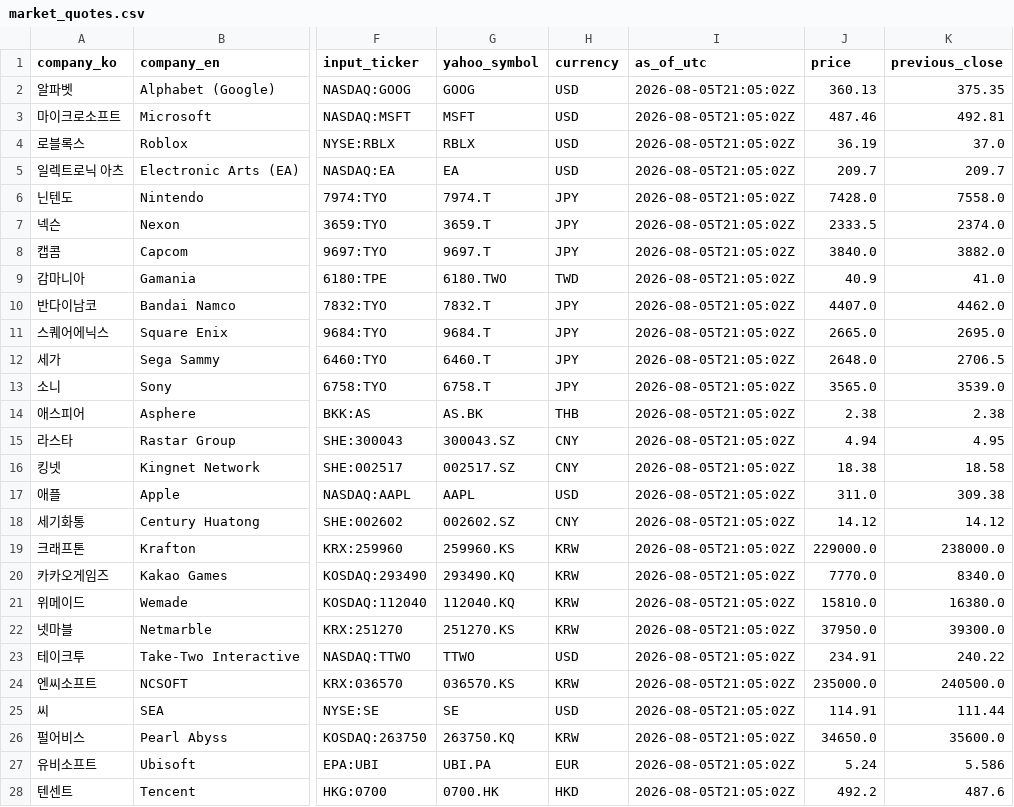
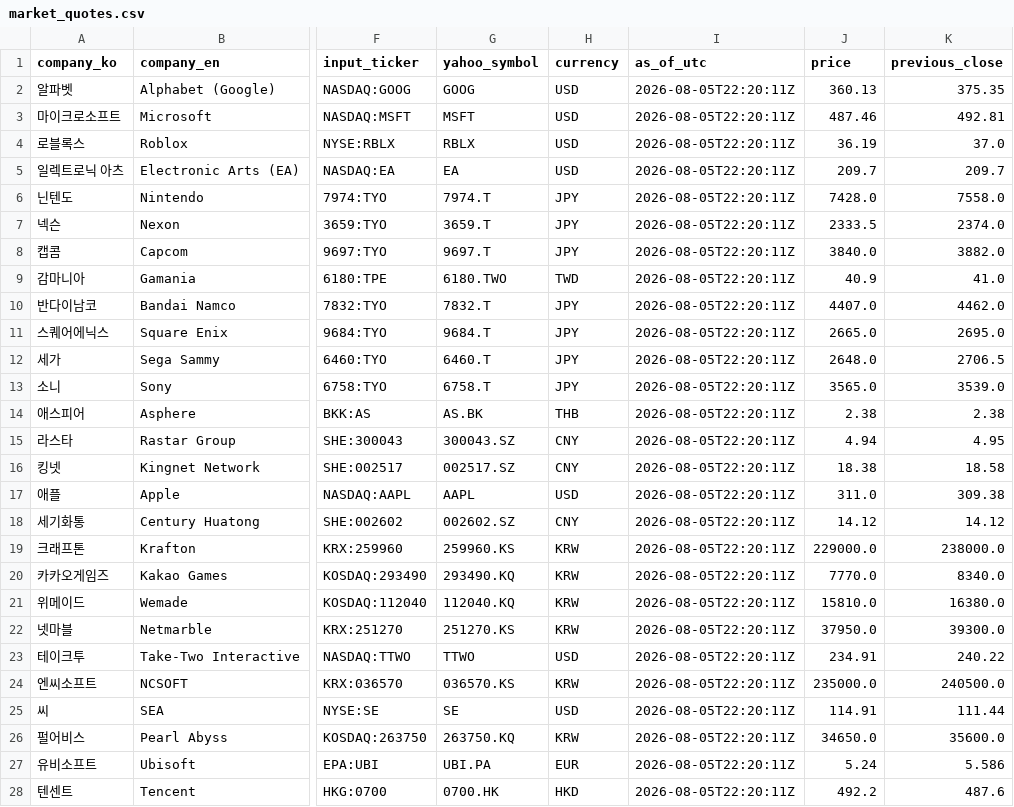
Before and after one commit to NK-rbdautobot/global-game-stock-dashboard, a CSV file: docs/data/market_quotes.csv, drawn as a sheet; only a part is shown, gaps mark what is left out; the diff covers the shown part only; the diff names each change by its address in the sheet, - before the commit and + after, or states it on an @@ line.

```diff
--- a/docs/data/market_quotes.csv
+++ b/docs/data/market_quotes.csv
-I2:I28 (as_of_utc): 2026-08-05T21:05:02Z
+I2:I28 (as_of_utc): 2026-08-05T22:20:11Z
```
Also changed, not shown: 5 edited cells elsewhere in this file, 2 other files.
